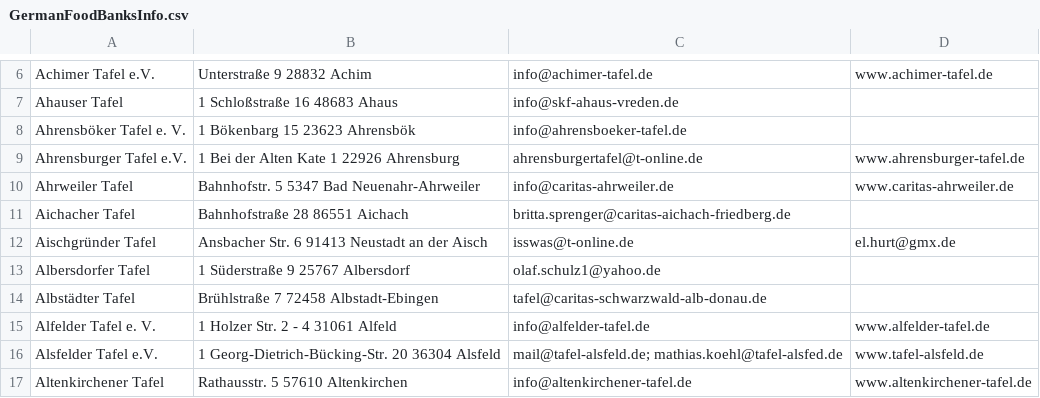
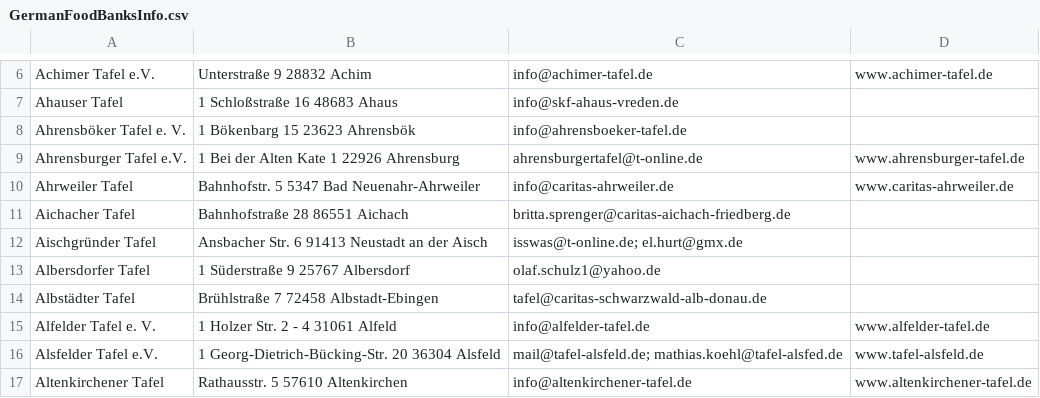
Before and after one commit to WS-Alperen/WS, a CSV file: GermanFoodBanksInfo.csv, drawn as a sheet; only a part is shown, gaps mark what is left out; the diff names each change by its address in the sheet, - before the commit and + after, or states it on an @@ line.

Commit message:
Update GermanFoodBanksInfo.csv

```diff
--- a/GermanFoodBanksInfo.csv
+++ b/GermanFoodBanksInfo.csv
-C12: isswas@t-online.de
+C12: isswas@t-online.de; el.hurt@gmx.de
-D12: el.hurt@gmx.de
+D12: (empty)
```
